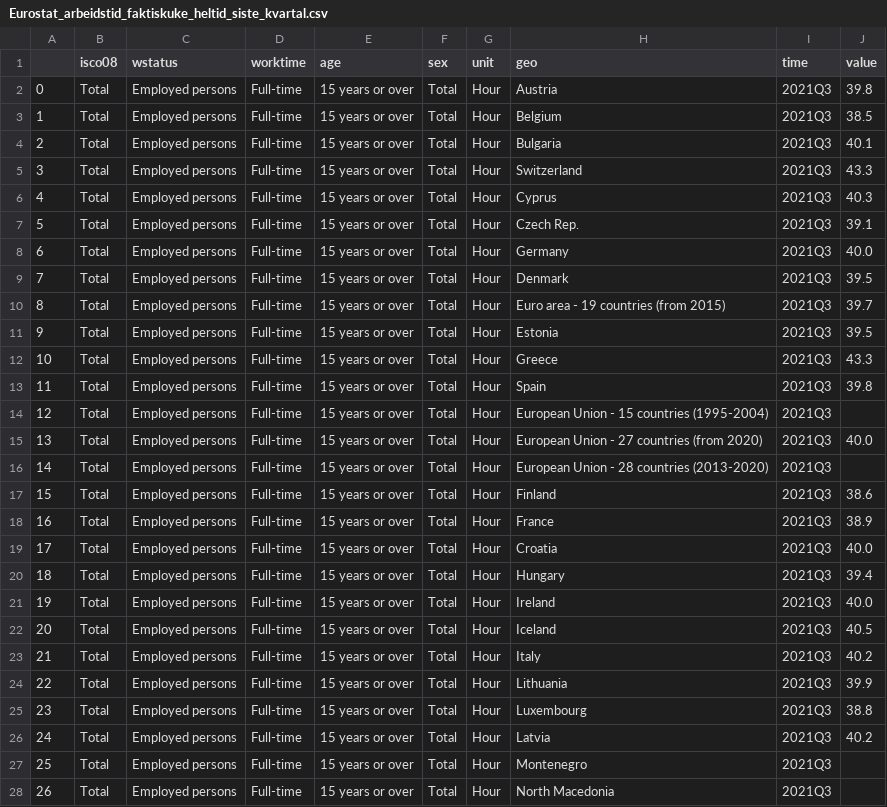
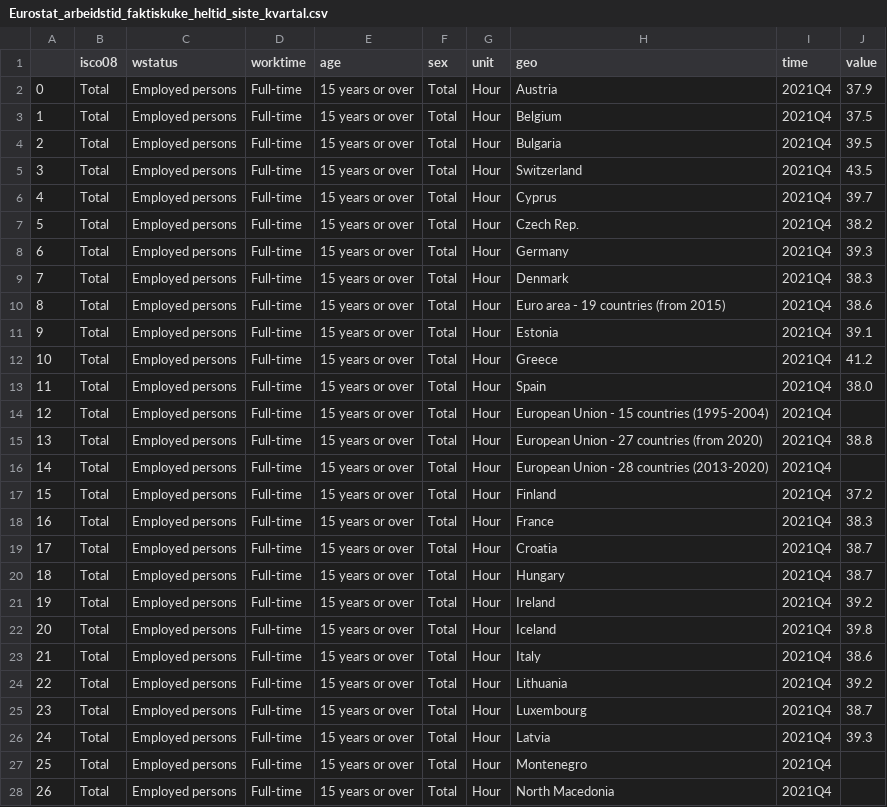
Before and after one commit to Qery-Data/NLM-Datatracker, a CSV file: data/Eurostat_arbeidstid_faktiskuke_heltid_siste_kvartal.csv, drawn as a sheet; only a part is shown; the diff covers the shown part only.

Commit message:
Latest data: Tue Apr 19 14:06:40 UTC 2022

```diff
--- a/data/Eurostat_arbeidstid_faktiskuke_heltid_siste_kvartal.csv
+++ b/data/Eurostat_arbeidstid_faktiskuke_heltid_siste_kvartal.csv
@@ -1,28 +1,28 @@
 ,isco08,wstatus,worktime,age,sex,unit,geo,time,value
-0,Total,Employed persons,Full-time,15 years or over,Total,Hour,Austria,2021Q3,39.8
-1,Total,Employed persons,Full-time,15 years or over,Total,Hour,Belgium,2021Q3,38.5
-2,Total,Employed persons,Full-time,15 years or over,Total,Hour,Bulgaria,2021Q3,40.1
-3,Total,Employed persons,Full-time,15 years or over,Total,Hour,Switzerland,2021Q3,43.3
-4,Total,Employed persons,Full-time,15 years or over,Total,Hour,Cyprus,2021Q3,40.3
-5,Total,Employed persons,Full-time,15 years or over,Total,Hour,Czech Rep.,2021Q3,39.1
-6,Total,Employed persons,Full-time,15 years or over,Total,Hour,Germany,2021Q3,40.0
-7,Total,Employed persons,Full-time,15 years or over,Total,Hour,Denmark,2021Q3,39.5
-8,Total,Employed persons,Full-time,15 years or over,Total,Hour,Euro area - 19 countries  (from 2015),2021Q3,39.7
-9,Total,Employed persons,Full-time,15 years or over,Total,Hour,Estonia,2021Q3,39.5
-10,Total,Employed persons,Full-time,15 years or over,Total,Hour,Greece,2021Q3,43.3
-11,Total,Employed persons,Full-time,15 years or over,Total,Hour,Spain,2021Q3,39.8
-12,Total,Employed persons,Full-time,15 years or over,Total,Hour,European Union - 15 countries (1995-2004),2021Q3,
-13,Total,Employed persons,Full-time,15 years or over,Total,Hour,European Union - 27 countries (from 2020),2021Q3,40.0
-14,Total,Employed persons,Full-time,15 years or over,Total,Hour,European Union - 28 countries (2013-2020),2021Q3,
-15,Total,Employed persons,Full-time,15 years or over,Total,Hour,Finland,2021Q3,38.6
-16,Total,Employed persons,Full-time,15 years or over,Total,Hour,France,2021Q3,38.9
-17,Total,Employed persons,Full-time,15 years or over,Total,Hour,Croatia,2021Q3,40.0
-18,Total,Employed persons,Full-time,15 years or over,Total,Hour,Hungary,2021Q3,39.4
-19,Total,Employed persons,Full-time,15 years or over,Total,Hour,Ireland,2021Q3,40.0
-20,Total,Employed persons,Full-time,15 years or over,Total,Hour,Iceland,2021Q3,40.5
-21,Total,Employed persons,Full-time,15 years or over,Total,Hour,Italy,2021Q3,40.2
-22,Total,Employed persons,Full-time,15 years or over,Total,Hour,Lithuania,2021Q3,39.9
-23,Total,Employed persons,Full-time,15 years or over,Total,Hour,Luxembourg,2021Q3,38.8
-24,Total,Employed persons,Full-time,15 years or over,Total,Hour,Latvia,2021Q3,40.2
-25,Total,Employed persons,Full-time,15 years or over,Total,Hour,Montenegro,2021Q3,
-26,Total,Employed persons,Full-time,15 years or over,Total,Hour,North Macedonia,2021Q3,
+0,Total,Employed persons,Full-time,15 years or over,Total,Hour,Austria,2021Q4,37.9
+1,Total,Employed persons,Full-time,15 years or over,Total,Hour,Belgium,2021Q4,37.5
+2,Total,Employed persons,Full-time,15 years or over,Total,Hour,Bulgaria,2021Q4,39.5
+3,Total,Employed persons,Full-time,15 years or over,Total,Hour,Switzerland,2021Q4,43.5
+4,Total,Employed persons,Full-time,15 years or over,Total,Hour,Cyprus,2021Q4,39.7
+5,Total,Employed persons,Full-time,15 years or over,Total,Hour,Czech Rep.,2021Q4,38.2
+6,Total,Employed persons,Full-time,15 years or over,Total,Hour,Germany,2021Q4,39.3
+7,Total,Employed persons,Full-time,15 years or over,Total,Hour,Denmark,2021Q4,38.3
+8,Total,Employed persons,Full-time,15 years or over,Total,Hour,Euro area - 19 countries  (from 2015),2021Q4,38.6
+9,Total,Employed persons,Full-time,15 years or over,Total,Hour,Estonia,2021Q4,39.1
+10,Total,Employed persons,Full-time,15 years or over,Total,Hour,Greece,2021Q4,41.2
+11,Total,Employed persons,Full-time,15 years or over,Total,Hour,Spain,2021Q4,38.0
+12,Total,Employed persons,Full-time,15 years or over,Total,Hour,European Union - 15 countries (1995-2004),2021Q4,
+13,Total,Employed persons,Full-time,15 years or over,Total,Hour,European Union - 27 countries (from 2020),2021Q4,38.8
+14,Total,Employed persons,Full-time,15 years or over,Total,Hour,European Union - 28 countries (2013-2020),2021Q4,
+15,Total,Employed persons,Full-time,15 years or over,Total,Hour,Finland,2021Q4,37.2
+16,Total,Employed persons,Full-time,15 years or over,Total,Hour,France,2021Q4,38.3
+17,Total,Employed persons,Full-time,15 years or over,Total,Hour,Croatia,2021Q4,38.7
+18,Total,Employed persons,Full-time,15 years or over,Total,Hour,Hungary,2021Q4,38.7
+19,Total,Employed persons,Full-time,15 years or over,Total,Hour,Ireland,2021Q4,39.2
+20,Total,Employed persons,Full-time,15 years or over,Total,Hour,Iceland,2021Q4,39.8
+21,Total,Employed persons,Full-time,15 years or over,Total,Hour,Italy,2021Q4,38.6
+22,Total,Employed persons,Full-time,15 years or over,Total,Hour,Lithuania,2021Q4,39.2
+23,Total,Employed persons,Full-time,15 years or over,Total,Hour,Luxembourg,2021Q4,38.7
+24,Total,Employed persons,Full-time,15 years or over,Total,Hour,Latvia,2021Q4,39.3
+25,Total,Employed persons,Full-time,15 years or over,Total,Hour,Montenegro,2021Q4,
+26,Total,Employed persons,Full-time,15 years or over,Total,Hour,North Macedonia,2021Q4,
```
Also changed, not shown: 22 edited cells elsewhere in this file, data/Eurostat_arbeidstid_faktiskuke_siste_kvartal.csv.
